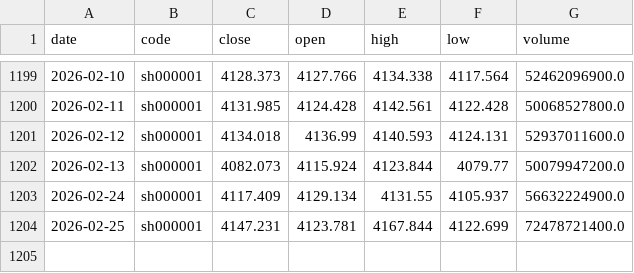
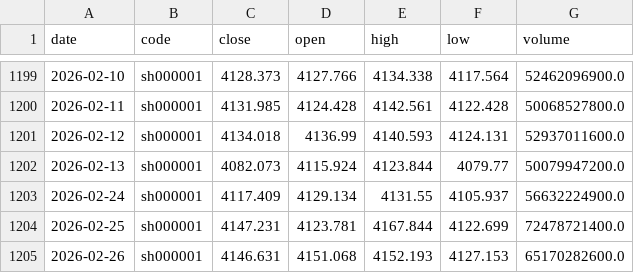
Before and after one commit to mountainguan/Chanlun_Tutor, a CSV file: data/index_history_cache.csv, drawn as a sheet; only a part is shown, gaps mark what is left out.

```diff
--- a/data/index_history_cache.csv
+++ b/data/index_history_cache.csv
@@ -1204 +1204,2 @@ date,code,close,open,high,low,volume
 2026-02-25,sh000001,4147.231,4123.781,4167.844,4122.699,72478721400.0
+2026-02-26,sh000001,4146.631,4151.068,4152.193,4127.153,65170282600.0
```
Also changed, not shown: data/market_sentiment_cache.csv, data/shibor_cache.csv, 13 other files.
